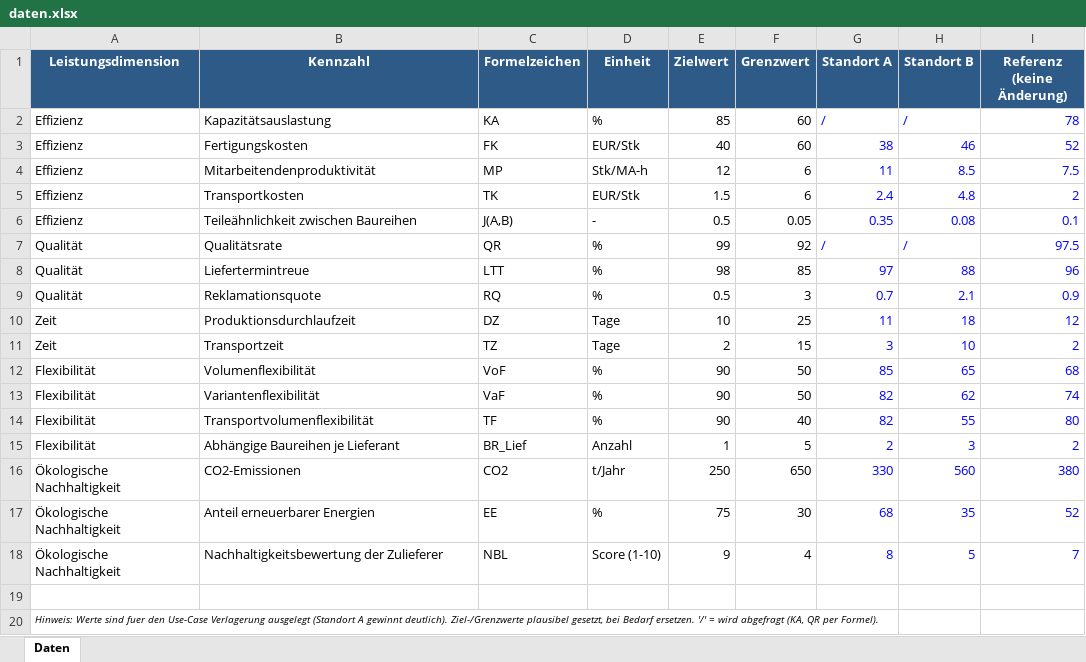
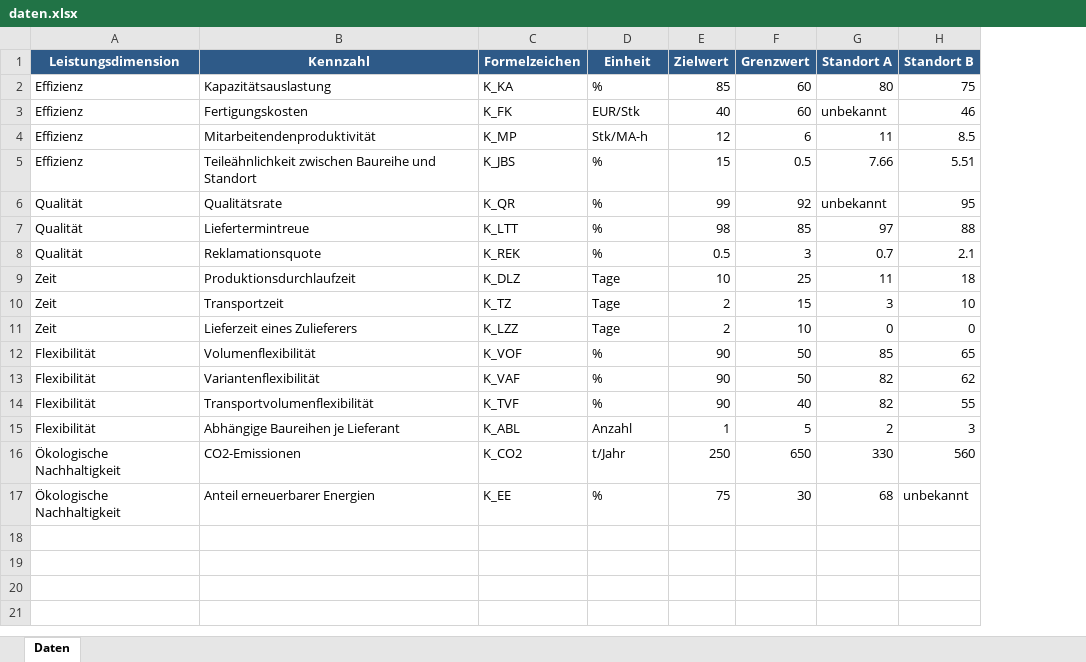
Before and after one commit to IoaGra/Konfiguration_GPN_Off-Highway_v01, an Excel workbook: daten.xlsx, sheet Daten, drawn as a sheet; values as stored, in another font and other column widths than the file's, no borders; removed rows and columns are numbered as before the commit, all else as after; the diff names each change by its address in the sheet, - before the commit and + after, or states it on an @@ line.

```diff
--- a/daten.xlsx (sheet Daten)
+++ b/daten.xlsx (sheet Daten)
-column I (Referenz (keine Änderung)), rows 2-4: 78 | 52 | 7.5; rows 7-17: 97.5 | 96 | 0.9 | 12 | 2 | 68 | 74 | 80 | 2 | 380 | 52
-C2 (Formelzeichen): KA
+C2 (Formelzeichen): K_KA
-G2 (Standort A): /
+G2 (Standort A): 80
-G2:H4 text colour: #0000FF
+G2:H4 text colour: black
-H2 (Standort B): /
+H2 (Standort B): 75
-C3 (Formelzeichen): FK
+C3 (Formelzeichen): K_FK
-G3 (Standort A): 38
+G3 (Standort A): unbekannt
-C4 (Formelzeichen): MP
+C4 (Formelzeichen): K_MP
-row 5: Effizienz | Transportkosten | TK | EUR/Stk | 1.5 | 6 | 2.4 | 4.8 | 2
-row 6: Effizienz | Teileähnlichkeit zwischen Baureihen | J(A,B) | - | 0.5 | 0.05 | 0.35 | 0.08 | 0.1
+row 5: Effizienz | Teileähnlichkeit zwischen Baureihe und Standort | K_JBS | % | 15 | 0.5 | 7.66 | 5.51
-C6 (Formelzeichen): QR
+C6 (Formelzeichen): K_QR
-G6 (Standort A): /
+G6 (Standort A): unbekannt
-G6:H10 text colour: #0000FF
+G6:H10 text colour: black
-H6 (Standort B): /
+H6 (Standort B): 95
-C7 (Formelzeichen): LTT
+C7 (Formelzeichen): K_LTT
-C8 (Formelzeichen): RQ
+C8 (Formelzeichen): K_REK
-C9 (Formelzeichen): DZ
+C9 (Formelzeichen): K_DLZ
-C10 (Formelzeichen): TZ
+C10 (Formelzeichen): K_TZ
+row 11: Zeit | Lieferzeit eines Zulieferers | K_LZZ | Tage | 2 | 10 | 0 | 0
-C12 (Formelzeichen): VoF
+C12 (Formelzeichen): K_VOF
-G12:H17 text colour: #0000FF
+G12:H17 text colour: black
-C13 (Formelzeichen): VaF
+C13 (Formelzeichen): K_VAF
-C14 (Formelzeichen): TF
+C14 (Formelzeichen): K_TVF
-C15 (Formelzeichen): BR_Lief
+C15 (Formelzeichen): K_ABL
-C16 (Formelzeichen): CO2
+C16 (Formelzeichen): K_CO2
-C17 (Formelzeichen): EE
+C17 (Formelzeichen): K_EE
-H17 (Standort B): 35
+H17 (Standort B): unbekannt
-row 18: Ökologische Nachhaltigkeit | Nachhaltigkeitsbewertung der Zulieferer | NBL | Score (1-10) | 9 | 4 | 8 | 5 | 7
-row 19: (empty)
-row 20: Hinweis: Werte sind fuer den Use-Case Verlagerung ausgelegt (Standort A gewinnt deutlich). Ziel-/Grenzwerte plausibel gesetzt, bei Bedarf ersetzen. '/' = wird abgefragt (KA, QR per Formel).
```
Also changed, not shown: kennzahlen.xlsx, szenario_kennzahl_matrix.xlsx.
